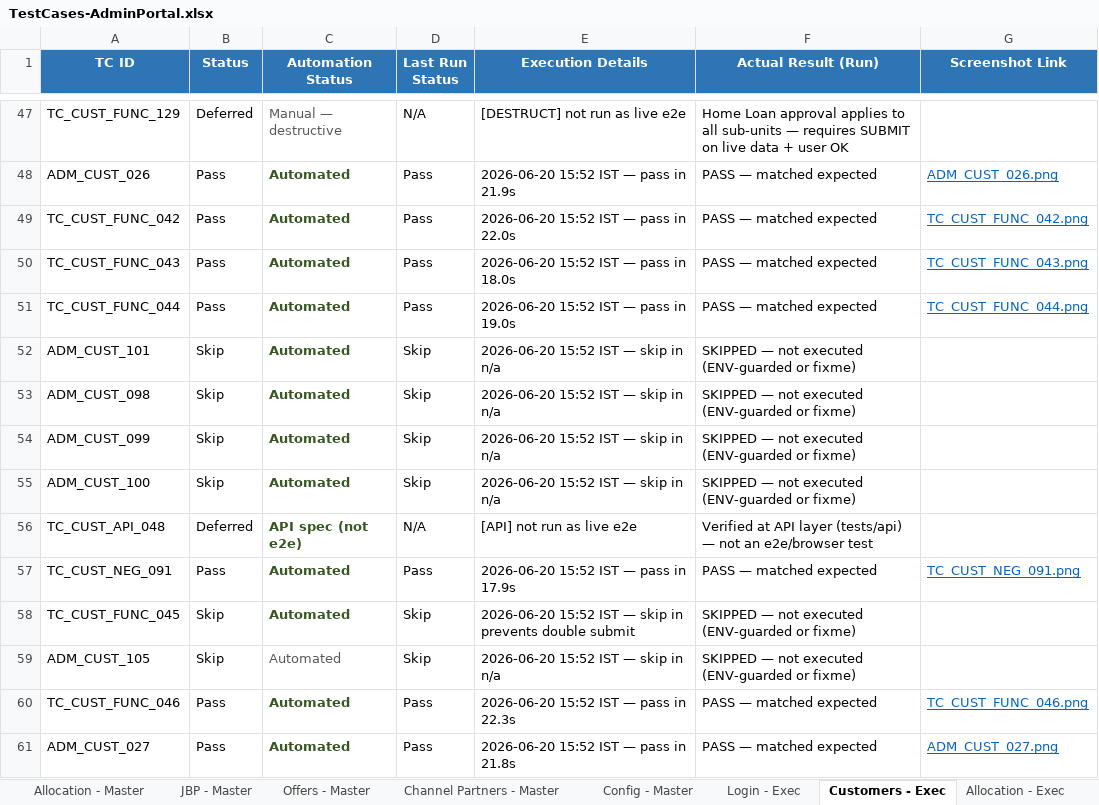
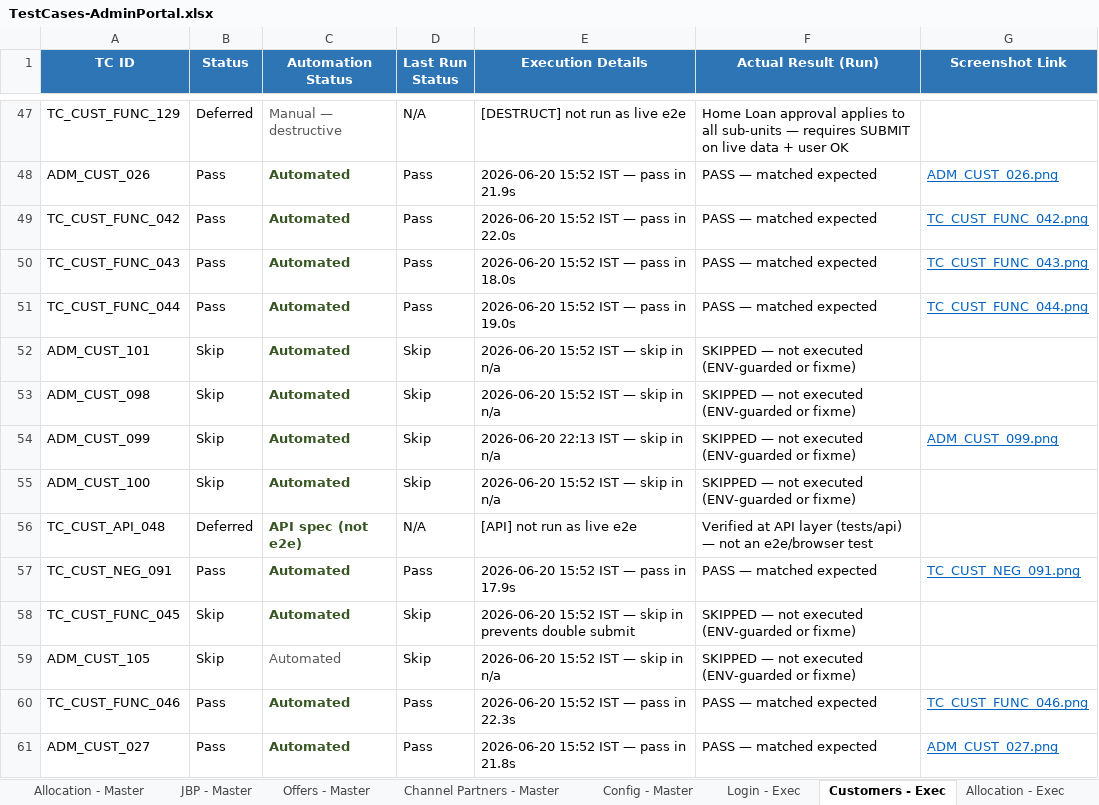
Before and after one commit to Anjalijha2/AI-Automation-hoabl, an Excel workbook: manual-qa-repository/07-execution/TestCases-AdminPortal.xlsx, sheet Customers - Exec, drawn as a sheet; only a part is shown, gaps mark what is left out; values as stored, in another font and other column widths than the file's, no borders; the diff names each change by its address in the sheet, - before the commit and + after, or states it on an @@ line.

```diff
--- a/manual-qa-repository/07-execution/TestCases-AdminPortal.xlsx (sheet Customers - Exec)
+++ b/manual-qa-repository/07-execution/TestCases-AdminPortal.xlsx (sheet Customers - Exec)
-E54 (Execution Details): 2026-06-20 15:52 IST — skip in n/a
+E54 (Execution Details): 2026-06-20 22:13 IST — skip in n/a
-G54 (Screenshot Link): (empty)
+G54 (Screenshot Link): ADM_CUST_099.png
```
Also changed, not shown: 3 other files.
